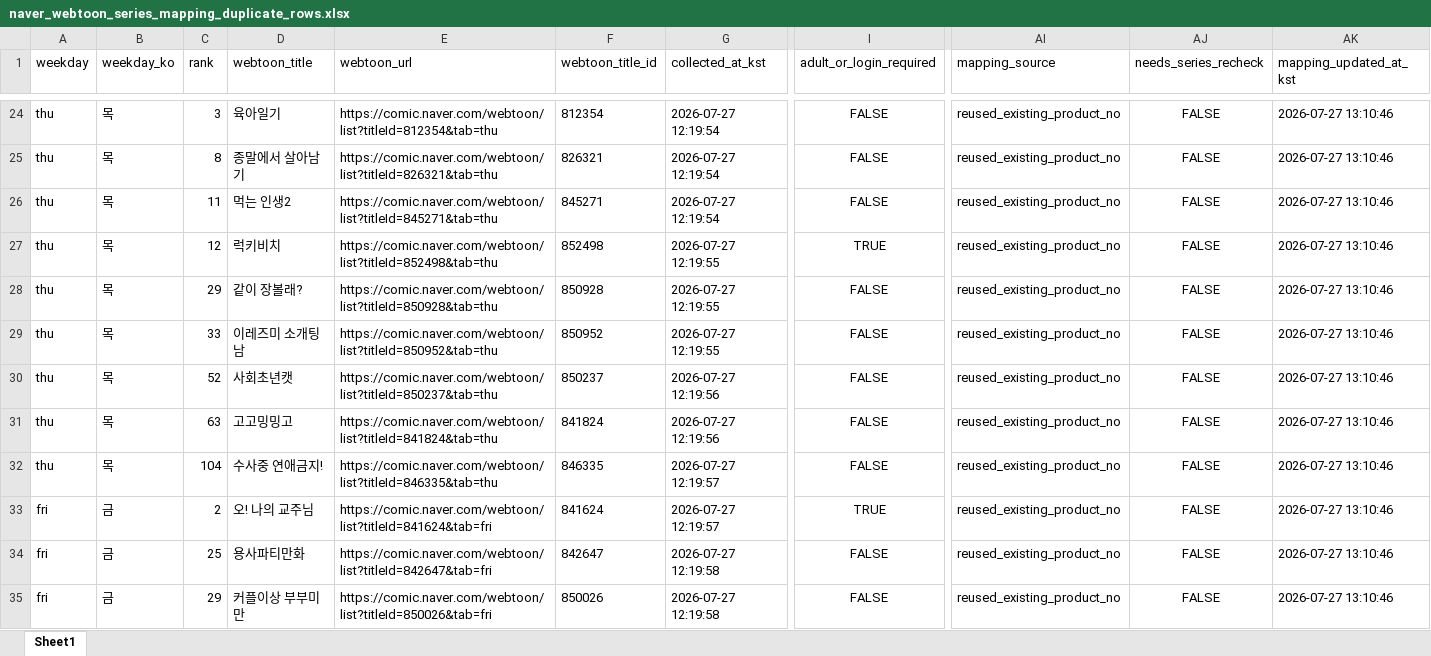
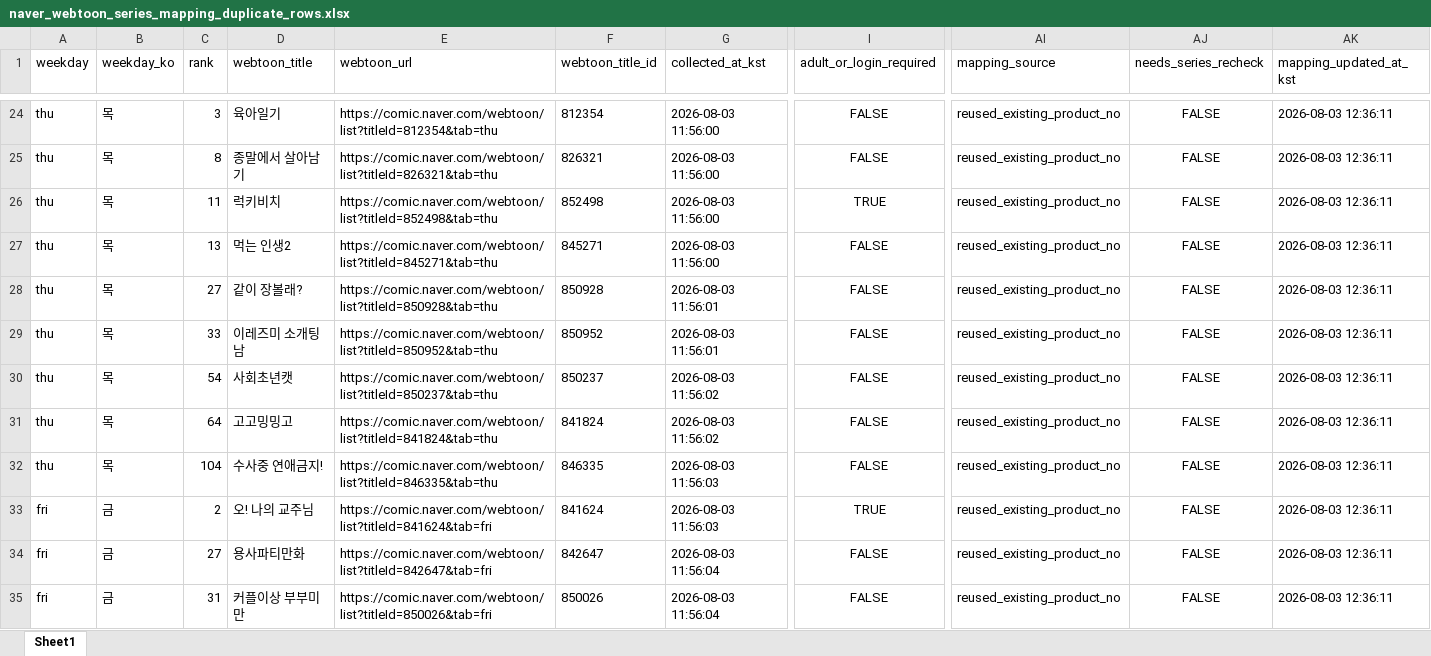
Before and after one commit to johnlee211/web_dash1, an Excel workbook: data/naver_webtoon_series_mapping_duplicate_rows.xlsx, sheet Sheet1, drawn as a sheet; only a part is shown, gaps mark what is left out; values as stored, in another font and other column widths than the file's, no borders; removed rows and columns are numbered as before the commit, all else as after; rows hold the shown columns only; the diff covers the shown part only; the diff names each change by its address in the sheet, - before the commit and + after, or states it on an @@ line.

```diff
--- a/data/naver_webtoon_series_mapping_duplicate_rows.xlsx (sheet Sheet1)
+++ b/data/naver_webtoon_series_mapping_duplicate_rows.xlsx (sheet Sheet1)
-G24:G25 (collected_at_kst): 2026-07-27 12:19:54
+G24:G25 (collected_at_kst): 2026-08-03 11:56:00
-AK24:AK25 (mapping_updated_at_kst): 2026-07-27 13:10:46
+AK24:AK25 (mapping_updated_at_kst): 2026-08-03 12:36:11
+row 26: thu | 목 | 11 | 럭키비치 | https://comic.naver.com/webtoon/list?titleId=852498&tab=thu | 852498 | 2026-08-03 11:56:00 | TRUE | reused_existing_product_no | FALSE | 2026-08-03 12:36:11
-C27 (rank): 11
+C27 (rank): 13
-G27 (collected_at_kst): 2026-07-27 12:19:54
+G27 (collected_at_kst): 2026-08-03 11:56:00
-AK27 (mapping_updated_at_kst): 2026-07-27 13:10:46
+AK27 (mapping_updated_at_kst): 2026-08-03 12:36:11
-row 27: thu | 목 | 12 | 럭키비치 | https://comic.naver.com/webtoon/list?titleId=852498&tab=thu | 852498 | 2026-07-27 12:19:55 | TRUE | reused_existing_product_no | FALSE | 2026-07-27 13:10:46
-C28 (rank): 29
+C28 (rank): 27
-G28:G29 (collected_at_kst): 2026-07-27 12:19:55
+G28:G29 (collected_at_kst): 2026-08-03 11:56:01
-AK28:AK35 (mapping_updated_at_kst): 2026-07-27 13:10:46
+AK28:AK35 (mapping_updated_at_kst): 2026-08-03 12:36:11
-C30 (rank): 52
+C30 (rank): 54
-G30:G31 (collected_at_kst): 2026-07-27 12:19:56
+G30:G31 (collected_at_kst): 2026-08-03 11:56:02
-C31 (rank): 63
+C31 (rank): 64
-G32:G33 (collected_at_kst): 2026-07-27 12:19:57
+G32:G33 (collected_at_kst): 2026-08-03 11:56:03
-C34 (rank): 25
+C34 (rank): 27
-G34:G35 (collected_at_kst): 2026-07-27 12:19:58
+G34:G35 (collected_at_kst): 2026-08-03 11:56:04
-C35 (rank): 29
+C35 (rank): 31
```
Also changed, not shown: 2 added rows, 2 removed rows and 109 edited cells elsewhere in this sheet, data/adult_login_required_webtoons_v2.xlsx, data/naver_webtoon_series_productNo_mapping_v2_title_cleaned.xlsx, 9 other files.
